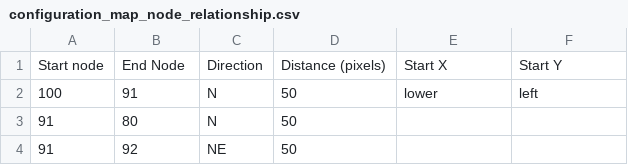
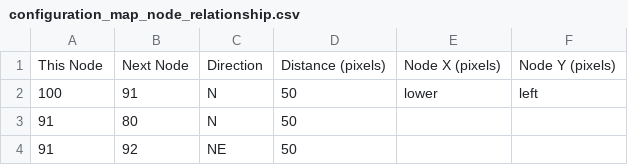
Before and after one commit to scottalmond/EscapeRoom, a CSV file: src/chapters/wall/assets/configuration_map_node_relationship.csv, drawn as a sheet; only a part is shown; removed rows and columns are numbered as before the commit, all else as after; the diff names each change by its address in the sheet, - before the commit and + after, or states it on an @@ line.

```diff
--- a/src/chapters/wall/assets/configuration_map_node_relationship.csv
+++ b/src/chapters/wall/assets/configuration_map_node_relationship.csv
-row 1: Start node | End Node | Direction | Distance (pixels) | Start X | Start Y
+row 1: This Node | Next Node | Direction | Distance (pixels) | Node X (pixels) | Node Y (pixels)
```
Also changed, not shown: 2 other files.
